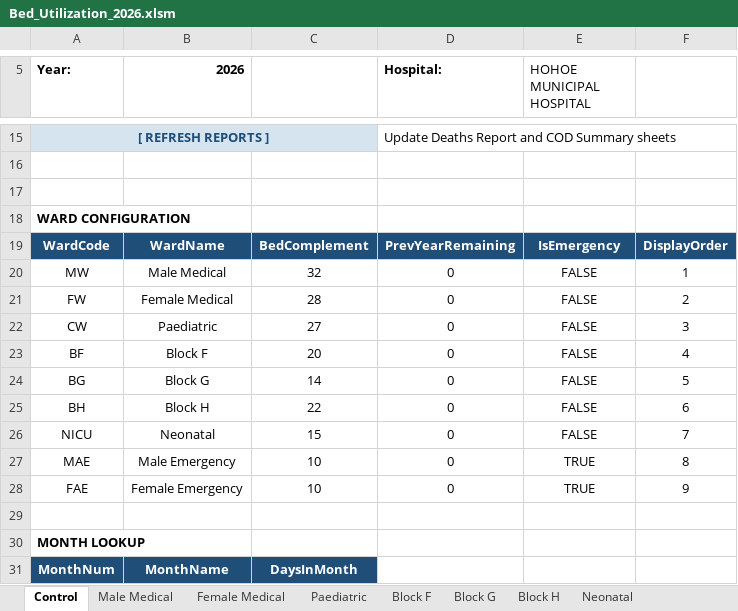
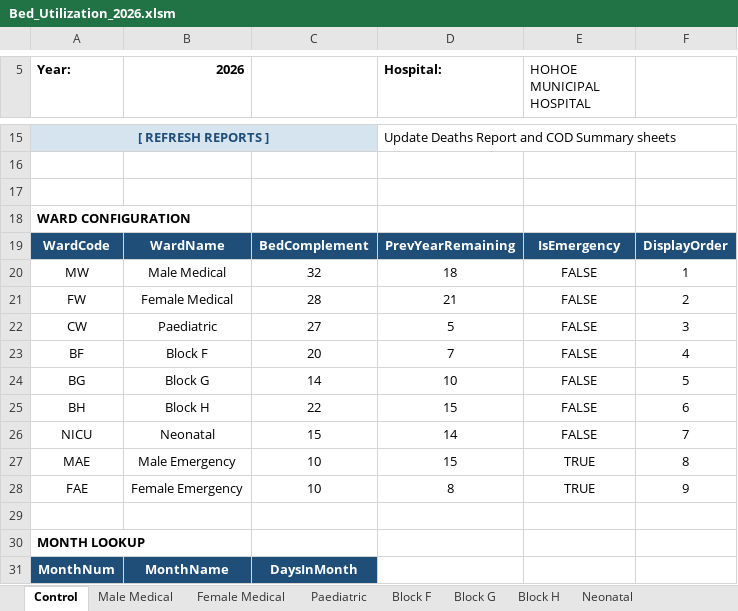
Before and after one commit to kelibst/bedutilization, an Excel workbook: Bed_Utilization_2026.xlsm, sheet Control, drawn as a sheet; only a part is shown, gaps mark what is left out; values as stored, in another font and other column widths than the file's, no borders; charts and pictures and table styles not drawn; the diff names each change by its address in the sheet, - before the commit and + after, or states it on an @@ line.

```diff
--- a/Bed_Utilization_2026.xlsm (sheet Control)
+++ b/Bed_Utilization_2026.xlsm (sheet Control)
-D20 (Hospital:): 0
+D20 (Hospital:): 18
-D21 (Hospital:): 0
+D21 (Hospital:): 21
-D22 (Hospital:): 0
+D22 (Hospital:): 5
-D23 (Hospital:): 0
+D23 (Hospital:): 7
-D24 (Hospital:): 0
+D24 (Hospital:): 10
-D25 (Hospital:): 0
+D25 (Hospital:): 15
-D26 (Hospital:): 0
+D26 (Hospital:): 14
-D27 (Hospital:): 0
+D27 (Hospital:): 15
-D28 (Hospital:): 0
+D28 (Hospital:): 8
```
Also changed, not shown: sheet Monthly Summary, sheet Paediatric, sheet Block F, sheet Male Medical, sheet Female Medical, sheet Block G, 4 more sheets, charts or pictures, 3 other files.
